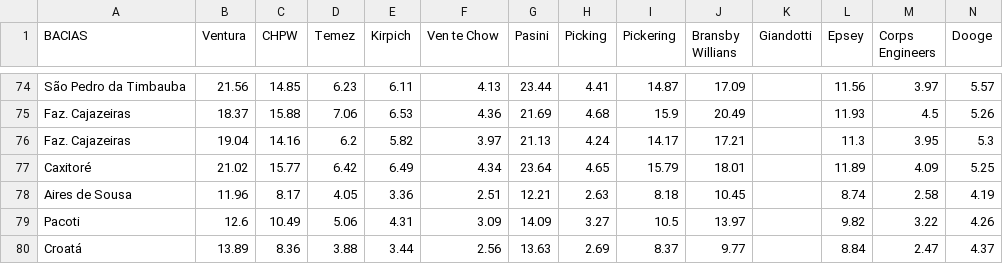
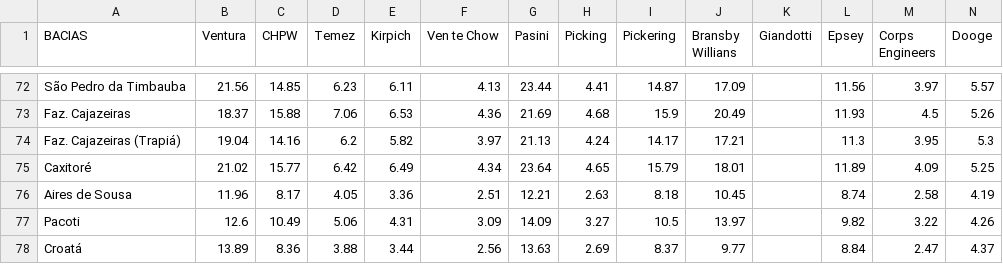
Before and after one commit to duartejr/analise_tc_hidro_posdeha, a CSV file: tempo_concentracao.csv, drawn as a sheet; only a part is shown, gaps mark what is left out; the diff covers the shown part only.

```diff
--- a/tempo_concentracao.csv
+++ b/tempo_concentracao.csv
@@ -75,3 +73,3 @@ São Pedro da Timbauba,21.56,14.85,6.23,6.11,4.13,23.44,4.41,14.87,17.09,,11.56,
 Faz. Cajazeiras,18.37,15.88,7.06,6.53,4.36,21.69,4.68,15.9,20.49,,11.93,4.5,5.26
-Faz. Cajazeiras,19.04,14.16,6.2,5.82,3.97,21.13,4.24,14.17,17.21,,11.3,3.95,5.3
+Faz. Cajazeiras (Trapiá),19.04,14.16,6.2,5.82,3.97,21.13,4.24,14.17,17.21,,11.3,3.95,5.3
 Caxitoré,21.02,15.77,6.42,6.49,4.34,23.64,4.65,15.79,18.01,,11.89,4.09,5.25
```
Also changed, not shown: 2 added rows, 4 removed rows and 8 edited cells elsewhere in this file, base_dados.csv.
